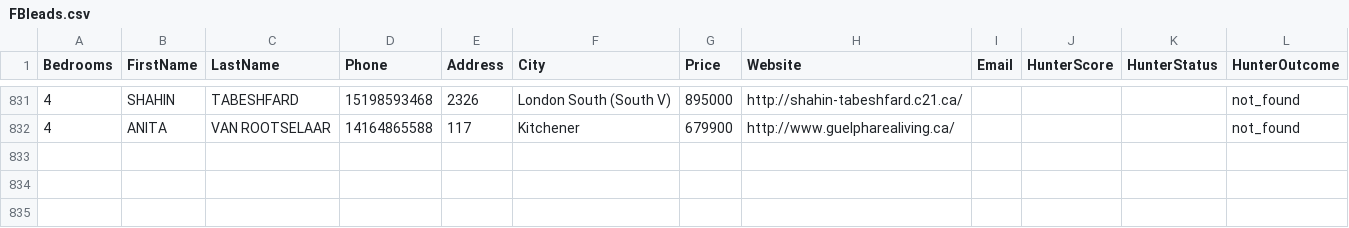
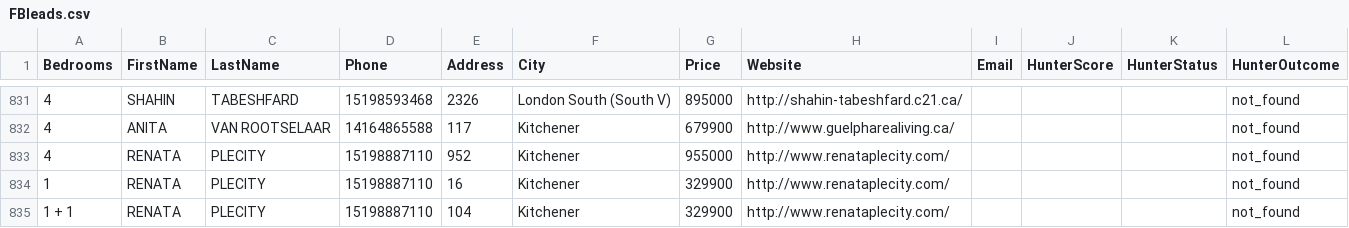
Before and after one commit to alimoh8764-glitch/Apify-Email-1, a CSV file: data/FBleads.csv, drawn as a sheet; only a part is shown, gaps mark what is left out.

Commit message:
Update FBleads.csv

```diff
--- a/data/FBleads.csv
+++ b/data/FBleads.csv
@@ -832 +832,4 @@ Bedrooms,FirstName,LastName,Phone,Address,City,Price,Website,Email,HunterScore,H
 4,ANITA,VAN ROOTSELAAR,14164865588,117,Kitchener,679900,http://www.guelpharealiving.ca/,,,,not_found
+4,RENATA,PLECITY,15198887110,952,Kitchener,955000,http://www.renataplecity.com/,,,,not_found
+1,RENATA,PLECITY,15198887110,16,Kitchener,329900,http://www.renataplecity.com/,,,,not_found
+1 + 1,RENATA,PLECITY,15198887110,104,Kitchener,329900,http://www.renataplecity.com/,,,,not_found
```
